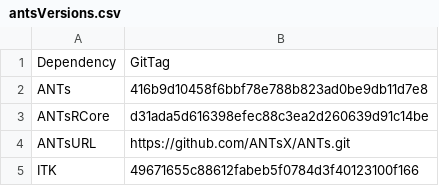
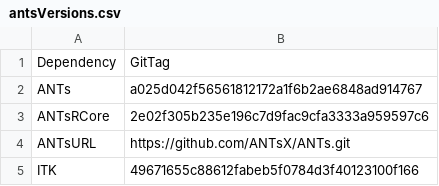
Before and after one commit to ANTsX/ANTsRCore, a CSV file: data/antsVersions.csv, drawn as a sheet.

```diff
--- a/data/antsVersions.csv
+++ b/data/antsVersions.csv
@@ -1,4 +1,4 @@
 Dependency;GitTag
-ANTs;416b9d10458f6bbf78e788b823ad0be9db11d7e8
-ANTsRCore;d31ada5d616398efec88c3ea2d260639d91c14be
+ANTs;a025d042f56561812172a1f6b2ae6848ad914767
+ANTsRCore;2e02f305b235e196c7d9fac9cfa3333a959597c6
 ANTsURL;https://github.com/ANTsX/ANTs.git
```
Also changed, not shown: 1 other file.
